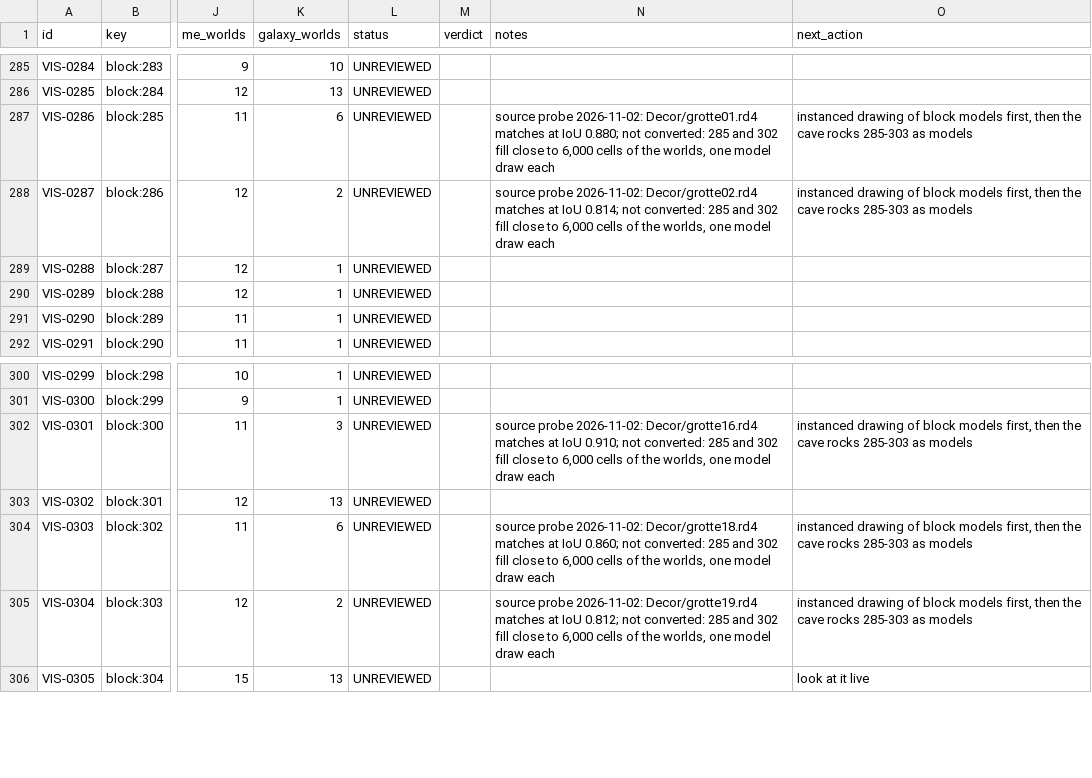
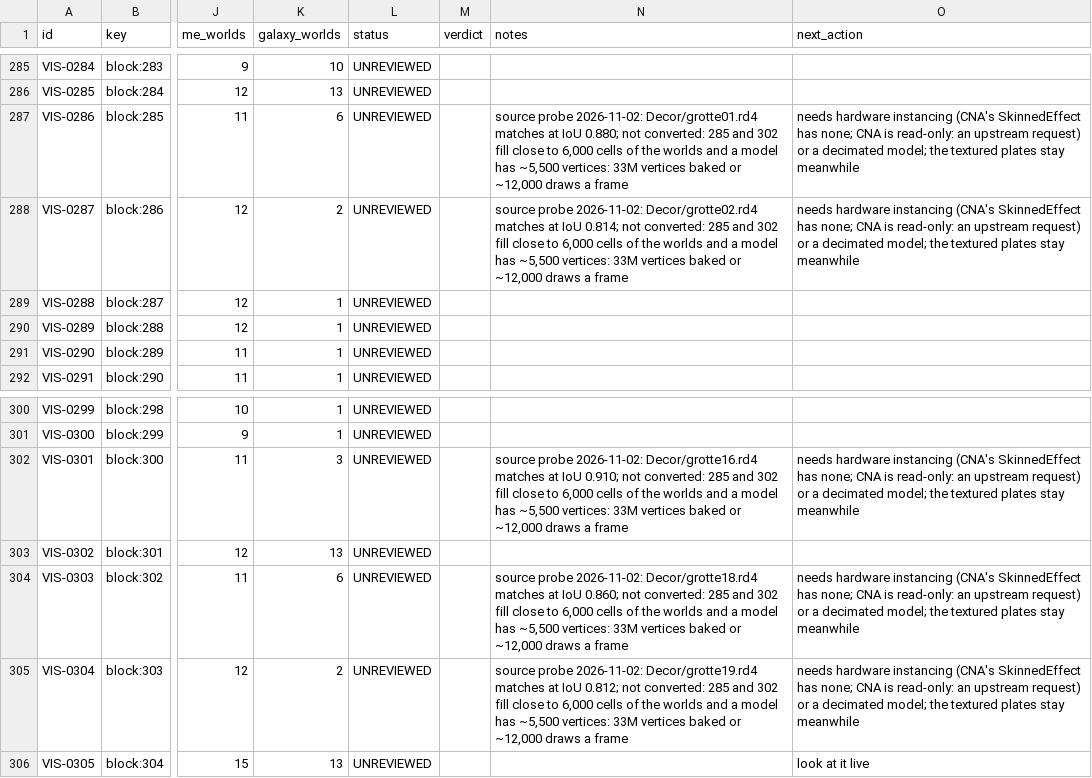
Before and after one commit to openeggbert/galaxy-eggbert, a CSV file: plans/audit/render_representation.csv, drawn as a sheet; only a part is shown, gaps mark what is left out; the diff names each change by its address in the sheet, - before the commit and + after, or states it on an @@ line.

```diff
--- a/plans/audit/render_representation.csv
+++ b/plans/audit/render_representation.csv
-N287 (notes): …of the worlds, one model draw each
+N287 (notes): …of the worlds and a model has ~5,500 vertices: 33M vertices baked or ~12,000 draws a frame
-O287:O288 (next_action): instanced drawing of block models first, then the cave rocks 285-303 as models
+O287:O288 (next_action): needs hardware instancing (CNA's SkinnedEffect has none; CNA is read-only: an upstream request) or a decimated model; the textured plates stay meanwhile
-N288 (notes): …of the worlds, one model draw each
+N288 (notes): …of the worlds and a model has ~5,500 vertices: 33M vertices baked or ~12,000 draws a frame
-N302 (notes): …of the worlds, one model draw each
+N302 (notes): …of the worlds and a model has ~5,500 vertices: 33M vertices baked or ~12,000 draws a frame
-O302 (next_action): instanced drawing of block models first, then the cave rocks 285-303 as models
+O302 (next_action): needs hardware instancing (CNA's SkinnedEffect has none; CNA is read-only: an upstream request) or a decimated model; the textured plates stay meanwhile
-N304 (notes): …of the worlds, one model draw each
+N304 (notes): …of the worlds and a model has ~5,500 vertices: 33M vertices baked or ~12,000 draws a frame
-O304:O305 (next_action): instanced drawing of block models first, then the cave rocks 285-303 as models
+O304:O305 (next_action): needs hardware instancing (CNA's SkinnedEffect has none; CNA is read-only: an upstream request) or a decimated model; the textured plates stay meanwhile
-N305 (notes): …of the worlds, one model draw each
+N305 (notes): …of the worlds and a model has ~5,500 vertices: 33M vertices baked or ~12,000 draws a frame
```
Also changed, not shown: plans/audit/render_representation.notes.csv, 1 other file.
